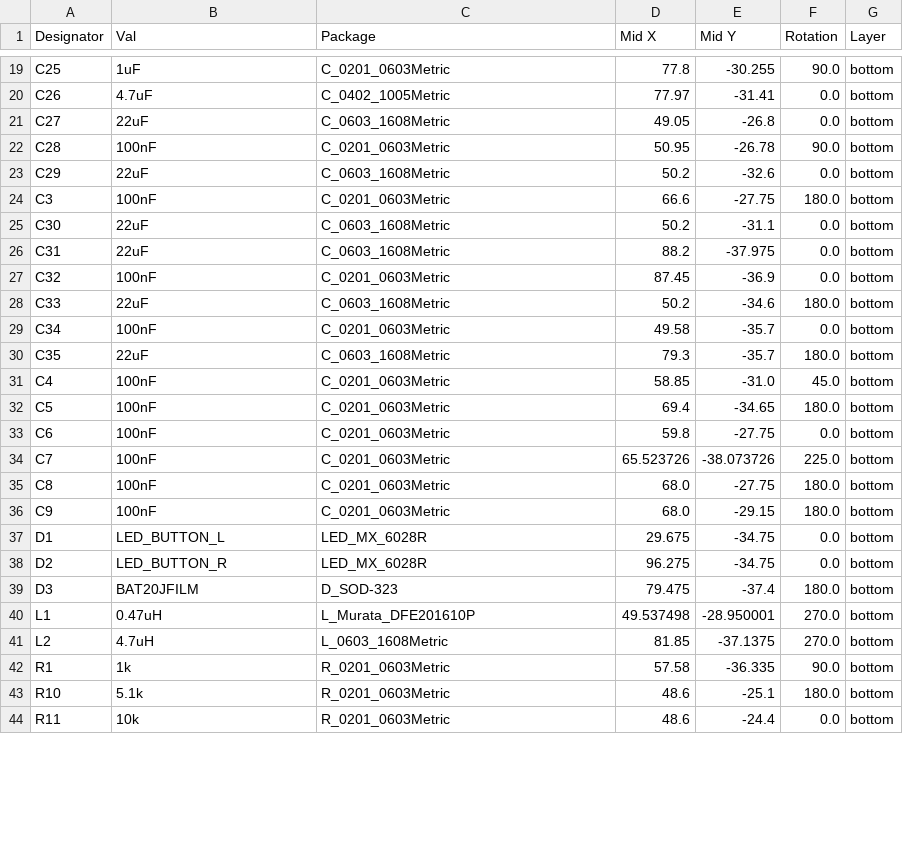
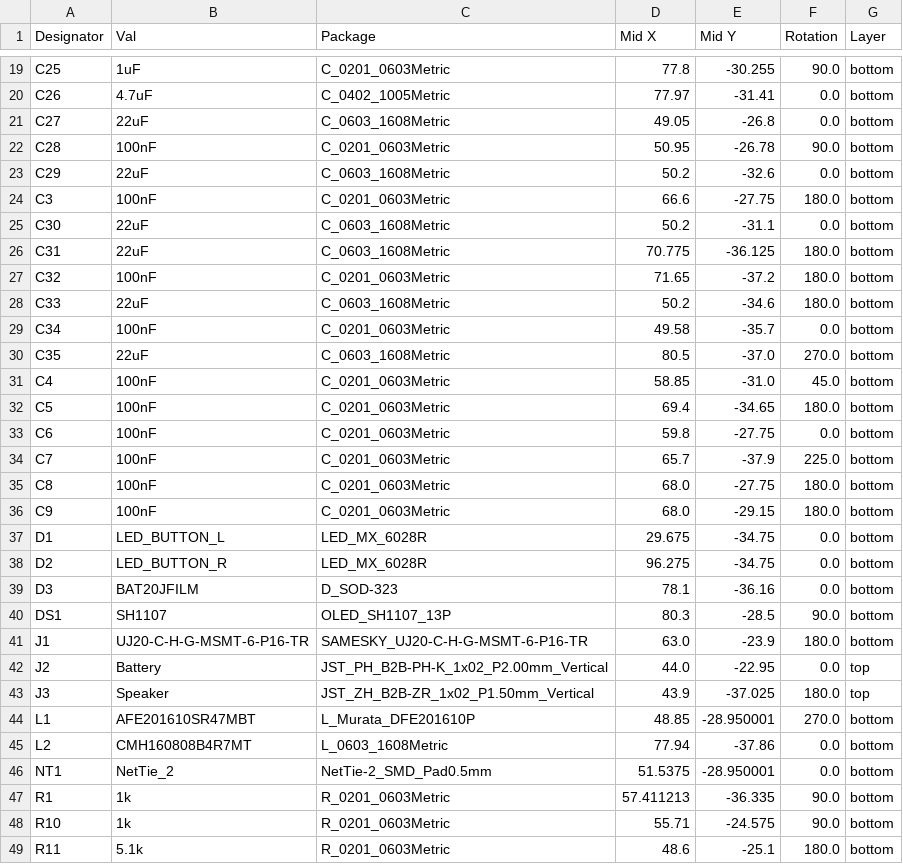
Before and after one commit to preyneyv/mck-parting-board, a CSV file: jlcpcb/production_files/CPL-board.csv, drawn as a sheet; only a part is shown, gaps mark what is left out; the diff covers the shown part only.

```diff
--- a/jlcpcb/production_files/CPL-board.csv
+++ b/jlcpcb/production_files/CPL-board.csv
@@ -25,7 +25,7 @@ C3,100nF,C_0201_0603Metric,66.6,-27.75,180.0,bottom
 C30,22uF,C_0603_1608Metric,50.2,-31.1,0.0,bottom
-C31,22uF,C_0603_1608Metric,88.2,-37.975,0.0,bottom
-C32,100nF,C_0201_0603Metric,87.45,-36.9,0.0,bottom
+C31,22uF,C_0603_1608Metric,70.775,-36.125,180.0,bottom
+C32,100nF,C_0201_0603Metric,71.65,-37.2,180.0,bottom
 C33,22uF,C_0603_1608Metric,50.2,-34.6,180.0,bottom
 C34,100nF,C_0201_0603Metric,49.58,-35.7,0.0,bottom
-C35,22uF,C_0603_1608Metric,79.3,-35.7,180.0,bottom
+C35,22uF,C_0603_1608Metric,80.5,-37.0,270.0,bottom
 C4,100nF,C_0201_0603Metric,58.85,-31.0,45.0,bottom
@@ -33,3 +33,3 @@ C5,100nF,C_0201_0603Metric,69.4,-34.65,180.0,bottom
 C6,100nF,C_0201_0603Metric,59.8,-27.75,0.0,bottom
-C7,100nF,C_0201_0603Metric,65.523726,-38.073726,225.0,bottom
+C7,100nF,C_0201_0603Metric,65.7,-37.9,225.0,bottom
 C8,100nF,C_0201_0603Metric,68.0,-27.75,180.0,bottom
@@ -38,7 +38,12 @@ D1,LED_BUTTON_L,LED_MX_6028R,29.675,-34.75,0.0,bottom
 D2,LED_BUTTON_R,LED_MX_6028R,96.275,-34.75,0.0,bottom
-D3,BAT20JFILM,D_SOD-323,79.475,-37.4,180.0,bottom
-L1,0.47uH,L_Murata_DFE201610P,49.537498,-28.950001,270.0,bottom
-L2,4.7uH,L_0603_1608Metric,81.85,-37.1375,270.0,bottom
-R1,1k,R_0201_0603Metric,57.58,-36.335,90.0,bottom
-R10,5.1k,R_0201_0603Metric,48.6,-25.1,180.0,bottom
-R11,10k,R_0201_0603Metric,48.6,-24.4,0.0,bottom
+D3,BAT20JFILM,D_SOD-323,78.1,-36.16,0.0,bottom
+DS1,SH1107,OLED_SH1107_13P,80.3,-28.5,90.0,bottom
+J1,UJ20-C-H-G-MSMT-6-P16-TR,SAMESKY_UJ20-C-H-G-MSMT-6-P16-TR,63.0,-23.9,180.0,bottom
+J2,Battery,JST_PH_B2B-PH-K_1x02_P2.00mm_Vertical,44.0,-22.95,0.0,top
+J3,Speaker,JST_ZH_B2B-ZR_1x02_P1.50mm_Vertical,43.9,-37.025,180.0,top
+L1,AFE201610SR47MBT,L_Murata_DFE201610P,48.85,-28.950001,270.0,bottom
+L2,CMH160808B4R7MT,L_0603_1608Metric,77.94,-37.86,0.0,bottom
+NT1,NetTie_2,NetTie-2_SMD_Pad0.5mm,51.5375,-28.950001,0.0,bottom
+R1,1k,R_0201_0603Metric,57.411213,-36.335,90.0,bottom
+R10,1k,R_0201_0603Metric,55.71,-24.575,90.0,bottom
+R11,5.1k,R_0201_0603Metric,48.6,-25.1,180.0,bottom
```
Also changed, not shown: 7 added rows and 55 edited cells elsewhere in this file, jlcpcb/production_files/BOM-board.csv, 46 other files.
